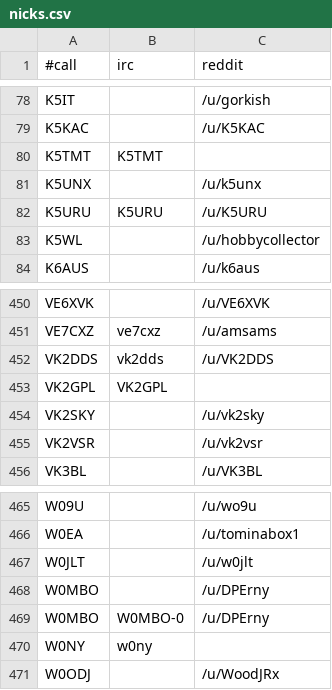
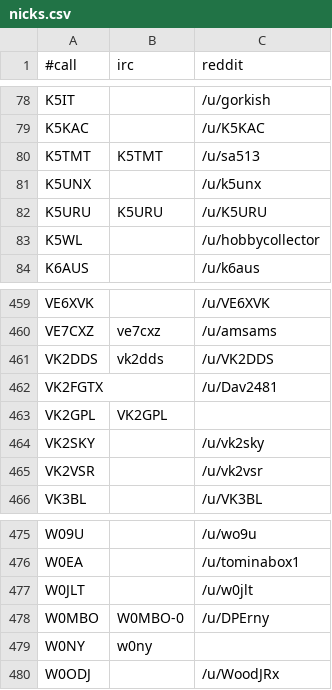
Before and after one commit to molo1134/qrmbot, a CSV file: lib/nicks.csv, drawn as a sheet; only a part is shown, gaps mark what is left out; the diff covers the shown part only.

```diff
--- a/lib/nicks.csv
+++ b/lib/nicks.csv
@@ -79,3 +79,3 @@ K5IT,,/u/gorkish
 K5KAC,,/u/K5KAC
-K5TMT,K5TMT,
+K5TMT,K5TMT,/u/sa513
 K5UNX,,/u/k5unx
@@ -452,2 +461,3 @@ VE7CXZ,ve7cxz,/u/amsams
 VK2DDS,vk2dds,/u/VK2DDS
+VK2FGTX,,/u/Dav2481
 VK2GPL,VK2GPL,
@@ -467,3 +477,2 @@ W0EA,,/u/tominabox1
 W0JLT,,/u/w0jlt
-W0MBO,,/u/DPErny
 W0MBO,W0MBO-0,/u/DPErny
```
Also changed, not shown: 11 added rows and 2 removed rows elsewhere in this file.
